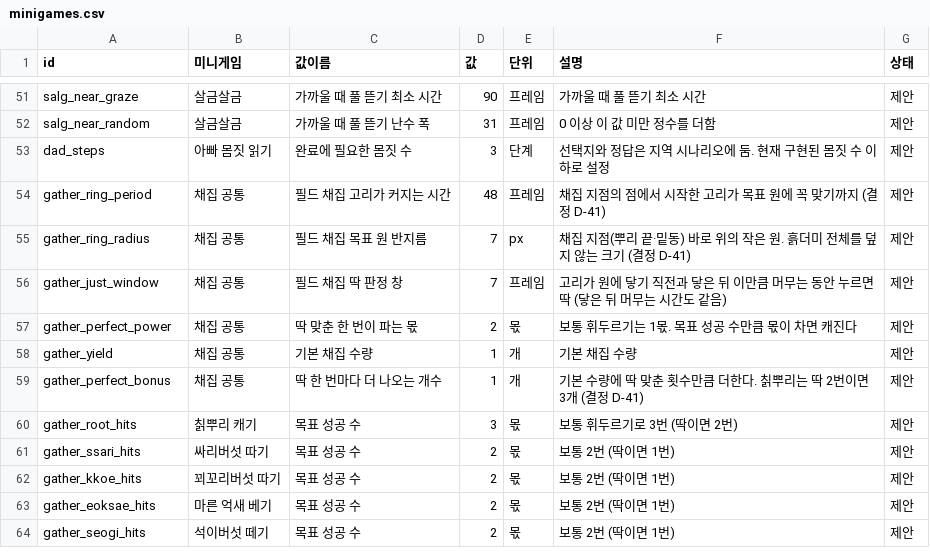
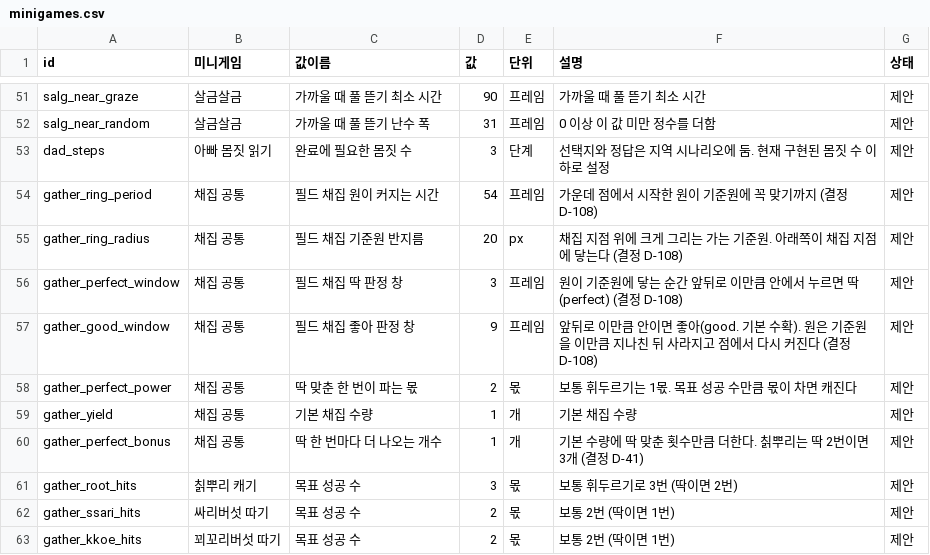
Before and after one commit to MATTTTJ/PACKOON, a CSV file: design/data/minigames.csv, drawn as a sheet; only a part is shown, gaps mark what is left out; the shorter side is filled out with more unchanged rows.

```diff
--- a/design/data/minigames.csv
+++ b/design/data/minigames.csv
@@ -53,5 +53,6 @@ salg_near_random,살금살금,가까울 때 풀 뜯기 난수 폭,31,프레임,0
 dad_steps,아빠 몸짓 읽기,완료에 필요한 몸짓 수,3,단계,선택지와 정답은 지역 시나리오에 둠. 현재 구현된 몸짓 수 이하로 설정,제안
-gather_ring_period,채집 공통,필드 채집 고리가 커지는 시간,48,프레임,채집 지점의 점에서 시작한 고리가 목표 원에 꼭 맞기까지 (결정 D-41),제안
-gather_ring_radius,채집 공통,필드 채집 목표 원 반지름,7,px,채집 지점(뿌리 끝·밑동) 바로 위의 작은 원. 흙더미 전체를 덮지 않는 크기 (결정 D-41),제안
-gather_just_window,채집 공통,필드 채집 딱 판정 창,7,프레임,고리가 원에 닿기 직전과 닿은 뒤 이만큼 머무는 동안 누르면 딱 (닿은 뒤 머무는 시간도 같음),제안
+gather_ring_period,채집 공통,필드 채집 원이 커지는 시간,54,프레임,가운데 점에서 시작한 원이 기준원에 꼭 맞기까지 (결정 D-108),제안
+gather_ring_radius,채집 공통,필드 채집 기준원 반지름,20,px,채집 지점 위에 크게 그리는 가는 기준원. 아래쪽이 채집 지점에 닿는다 (결정 D-108),제안
+gather_perfect_window,채집 공통,필드 채집 딱 판정 창,3,프레임,원이 기준원에 닿는 순간 앞뒤로 이만큼 안에서 누르면 딱(perfect) (결정 D-108),제안
+gather_good_window,채집 공통,필드 채집 좋아 판정 창,9,프레임,앞뒤로 이만큼 안이면 좋아(good. 기본 수확). 원은 기준원을 이만큼 지나친 뒤 사라지고 점에서 다시 커진다 (결정 D-108),제안
 gather_perfect_power,채집 공통,딱 맞춘 한 번이 파는 몫,2,몫,보통 휘두르기는 1몫. 목표 성공 수만큼 몫이 차면 캐진다,제안
```
Also changed, not shown: design/data/decisions.csv, 13 other files.
